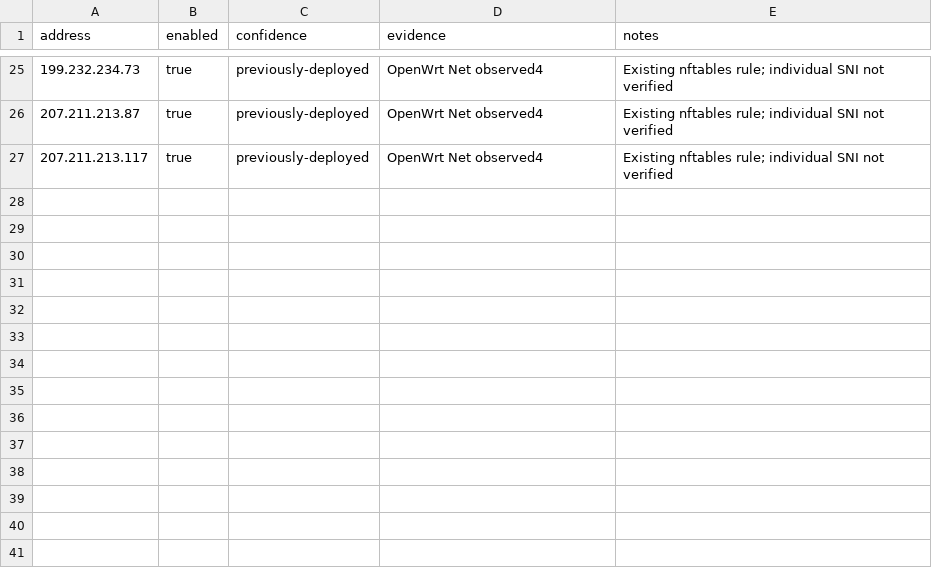
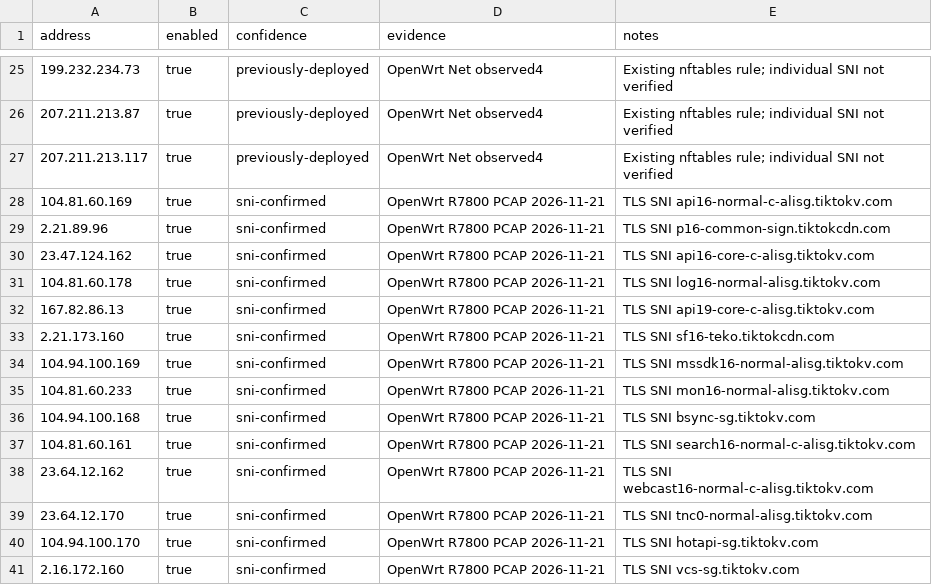
Before and after one commit to tac2sc/tiktok-blocklists, a CSV file: sources/observed-ipv4.csv, drawn as a sheet; only a part is shown, gaps mark what is left out.

Commit message:
Add 14 TikTok IPs confirmed by TLS SNI

```diff
--- a/sources/observed-ipv4.csv
+++ b/sources/observed-ipv4.csv
@@ -27 +27,15 @@ address,enabled,confidence,evidence,notes
 207.211.213.117,true,previously-deployed,OpenWrt Net observed4,Existing nftables rule; individual SNI not verified
+104.81.60.169,true,sni-confirmed,OpenWrt R7800 PCAP 2026-11-21,TLS SNI api16-normal-c-alisg.tiktokv.com
+2.21.89.96,true,sni-confirmed,OpenWrt R7800 PCAP 2026-11-21,TLS SNI p16-common-sign.tiktokcdn.com
+23.47.124.162,true,sni-confirmed,OpenWrt R7800 PCAP 2026-11-21,TLS SNI api16-core-c-alisg.tiktokv.com
+104.81.60.178,true,sni-confirmed,OpenWrt R7800 PCAP 2026-11-21,TLS SNI log16-normal-alisg.tiktokv.com
+167.82.86.13,true,sni-confirmed,OpenWrt R7800 PCAP 2026-11-21,TLS SNI api19-core-c-alisg.tiktokv.com
+2.21.173.160,true,sni-confirmed,OpenWrt R7800 PCAP 2026-11-21,TLS SNI sf16-teko.tiktokcdn.com
+104.94.100.169,true,sni-confirmed,OpenWrt R7800 PCAP 2026-11-21,TLS SNI mssdk16-normal-alisg.tiktokv.com
+104.81.60.233,true,sni-confirmed,OpenWrt R7800 PCAP 2026-11-21,TLS SNI mon16-normal-alisg.tiktokv.com
+104.94.100.168,true,sni-confirmed,OpenWrt R7800 PCAP 2026-11-21,TLS SNI bsync-sg.tiktokv.com
+104.81.60.161,true,sni-confirmed,OpenWrt R7800 PCAP 2026-11-21,TLS SNI search16-normal-c-alisg.tiktokv.com
+23.64.12.162,true,sni-confirmed,OpenWrt R7800 PCAP 2026-11-21,TLS SNI webcast16-normal-c-alisg.tiktokv.com
+23.64.12.170,true,sni-confirmed,OpenWrt R7800 PCAP 2026-11-21,TLS SNI tnc0-normal-alisg.tiktokv.com
+104.94.100.170,true,sni-confirmed,OpenWrt R7800 PCAP 2026-11-21,TLS SNI hotapi-sg.tiktokv.com
+2.16.172.160,true,sni-confirmed,OpenWrt R7800 PCAP 2026-11-21,TLS SNI vcs-sg.tiktokv.com
```
